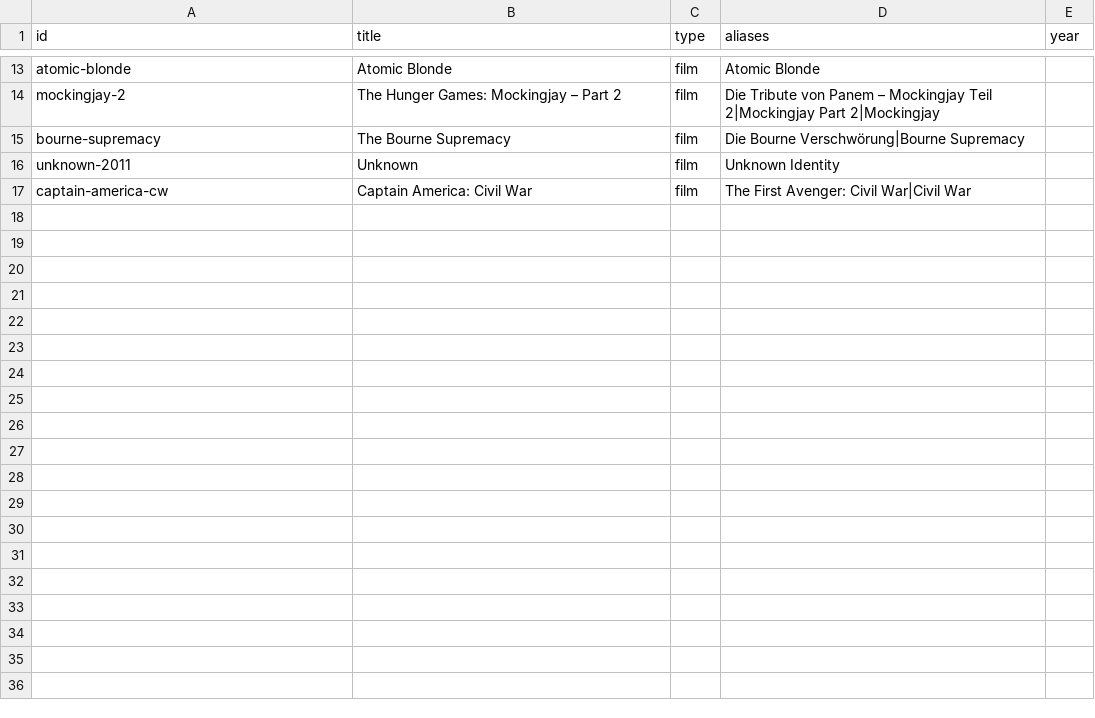
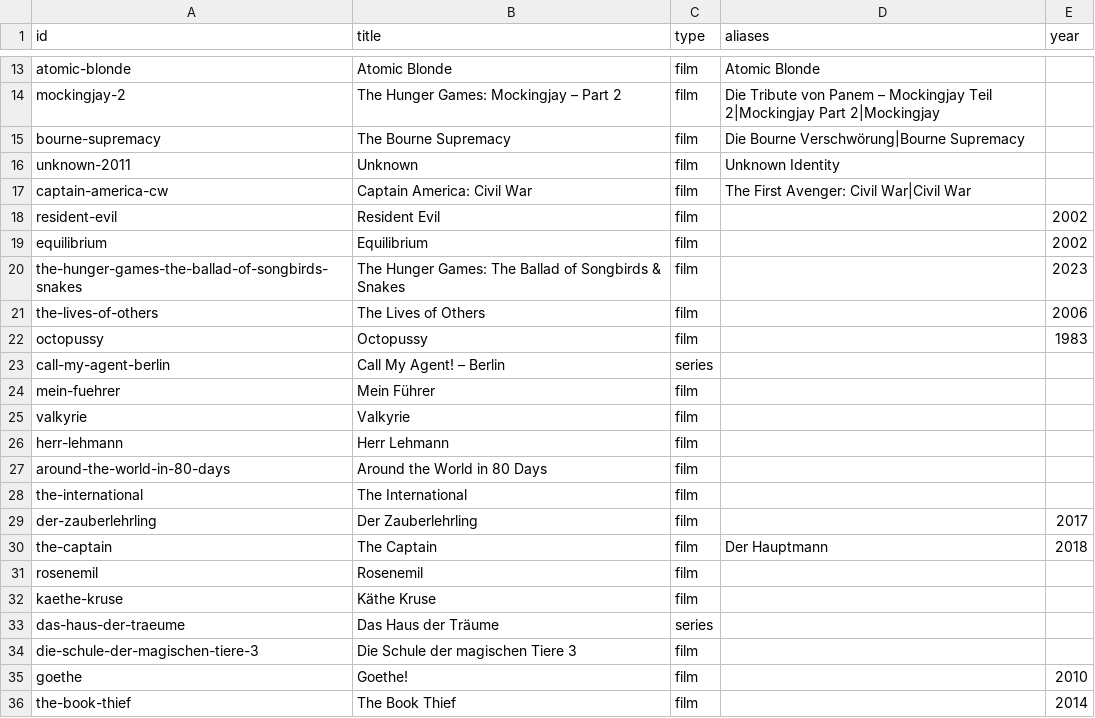
Before and after one commit to mahira13/screen-passport, a CSV file: data/seed/titles.csv, drawn as a sheet; only a part is shown, gaps mark what is left out; the diff covers the shown part only; the diff names each change by its address in the sheet, - before the commit and + after, or states it on an @@ line.

```diff
--- a/data/seed/titles.csv
+++ b/data/seed/titles.csv
+row 18: resident-evil | Resident Evil | film |  | 2002
+row 19: equilibrium | Equilibrium | film |  | 2002
+row 20: the-hunger-games-the-ballad-of-songbirds-snakes | The Hunger Games: The Ballad of Songbirds & Snakes | film |  | 2023
+row 21: the-lives-of-others | The Lives of Others | film |  | 2006
+row 22: octopussy | Octopussy | film |  | 1983
+row 23: call-my-agent-berlin | Call My Agent! – Berlin | series
+row 24: mein-fuehrer | Mein Führer | film
+row 25: valkyrie | Valkyrie | film
+row 26: herr-lehmann | Herr Lehmann | film
+row 27: around-the-world-in-80-days | Around the World in 80 Days | film
+row 28: the-international | The International | film
+row 29: der-zauberlehrling | Der Zauberlehrling | film |  | 2017
+row 30: the-captain | The Captain | film | Der Hauptmann | 2018
+row 31: rosenemil | Rosenemil | film
+row 32: kaethe-kruse | Käthe Kruse | film
+row 33: das-haus-der-traeume | Das Haus der Träume | series
+row 34: die-schule-der-magischen-tiere-3 | Die Schule der magischen Tiere 3 | film
+row 35: goethe | Goethe! | film |  | 2010
+row 36: the-book-thief | The Book Thief | film |  | 2014
```
Also changed, not shown: 36 added rows elsewhere in this file, data/incoming/seed/location_works.csv, data/incoming/seed/locations.csv, 10 other files.
